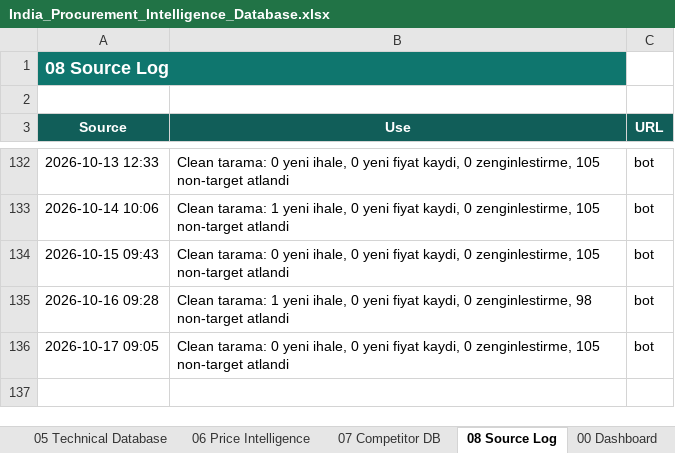
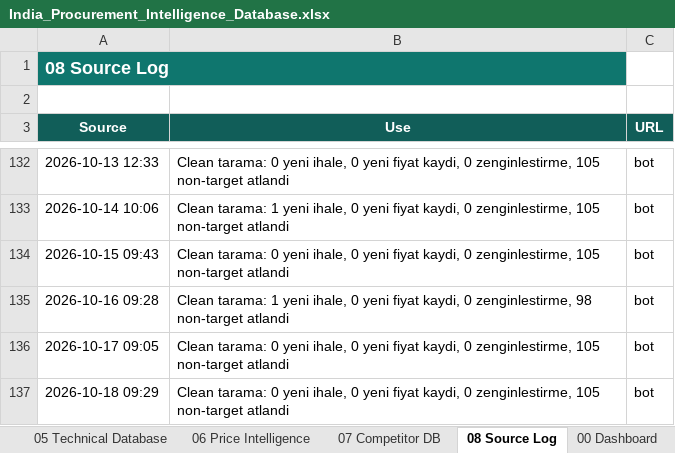
Before and after one commit to kaantellioglu/india-tender-bot, an Excel workbook: data/India_Procurement_Intelligence_Database.xlsx, sheet 08 Source Log, drawn as a sheet; only a part is shown, gaps mark what is left out; values as stored, in another font and other column widths than the file's, no borders; table styles not drawn; the diff names each change by its address in the sheet, - before the commit and + after, or states it on an @@ line.

```diff
--- a/data/India_Procurement_Intelligence_Database.xlsx (sheet 08 Source Log)
+++ b/data/India_Procurement_Intelligence_Database.xlsx (sheet 08 Source Log)
+row 137: 2026-10-18 09:29 | Clean tarama: 0 yeni ihale, 0 yeni fiyat kaydi, 0 zenginlestirme, 105 non-target atlandi | bot
```
Also changed, not shown: 3 other files.
